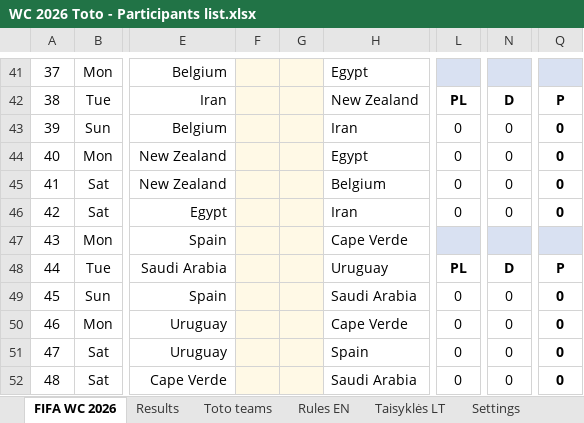
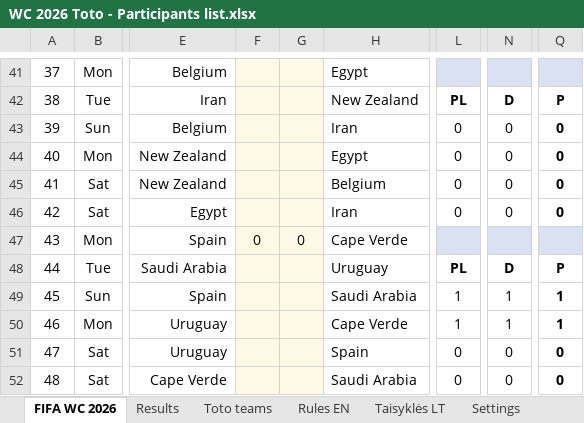
Before and after one commit to chakarti1976/WC2026-TOTO-, an Excel workbook: WC 2026 Toto - Participants list.xlsx, sheet FIFA WC 2026, drawn as a sheet; only a part is shown, gaps mark what is left out; values as stored, in another font and other column widths than the file's, no borders; the diff names each change by its address in the sheet, - before the commit and + after, or states it on an @@ line.

```diff
--- a/WC 2026 Toto - Participants list.xlsx (sheet FIFA WC 2026)
+++ b/WC 2026 Toto - Participants list.xlsx (sheet FIFA WC 2026)
-F47: (empty)
+F47: 0
-G47: (empty)
+G47: 0
-L49:L50: 0
+L49:L50: 1
-N49:N50: 0
+N49:N50: 1
-Q49:Q50: 0
+Q49:Q50: 1
```
Also changed, not shown: sheet Results, sheet Toto teams, hidden cells.
